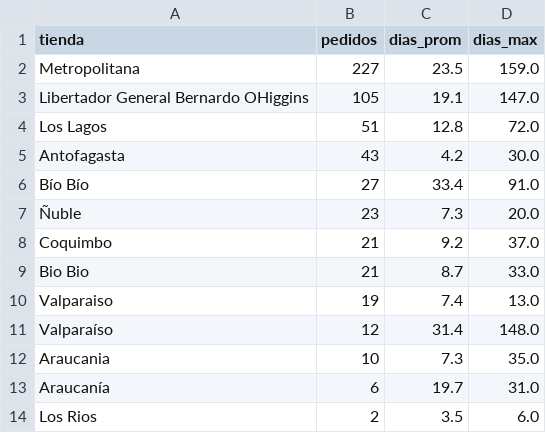
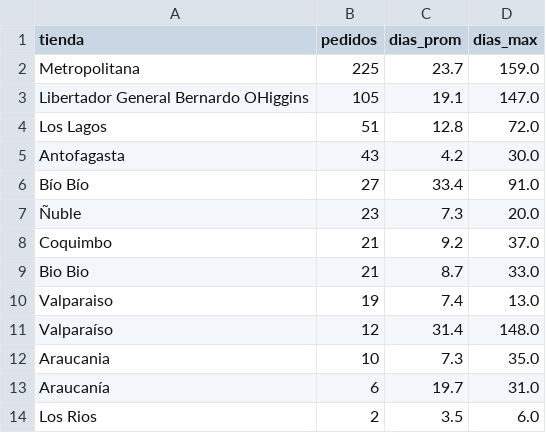
Before and after one commit to dquispepp/reporte-canontex, a CSV file: data/atrasos/atrasos_por_tienda.csv, drawn as a sheet.

```diff
--- a/data/atrasos/atrasos_por_tienda.csv
+++ b/data/atrasos/atrasos_por_tienda.csv
@@ -1,3 +1,3 @@
 tienda,pedidos,dias_prom,dias_max
-Metropolitana,227,23.5,159.0
+Metropolitana,225,23.7,159.0
 Libertador General Bernardo OHiggins,105,19.1,147.0
```
Also changed, not shown: data/atrasos/atrasos_por_diagnostico.csv, data/atrasos/atrasos_tendencia.csv, 6 other files.
